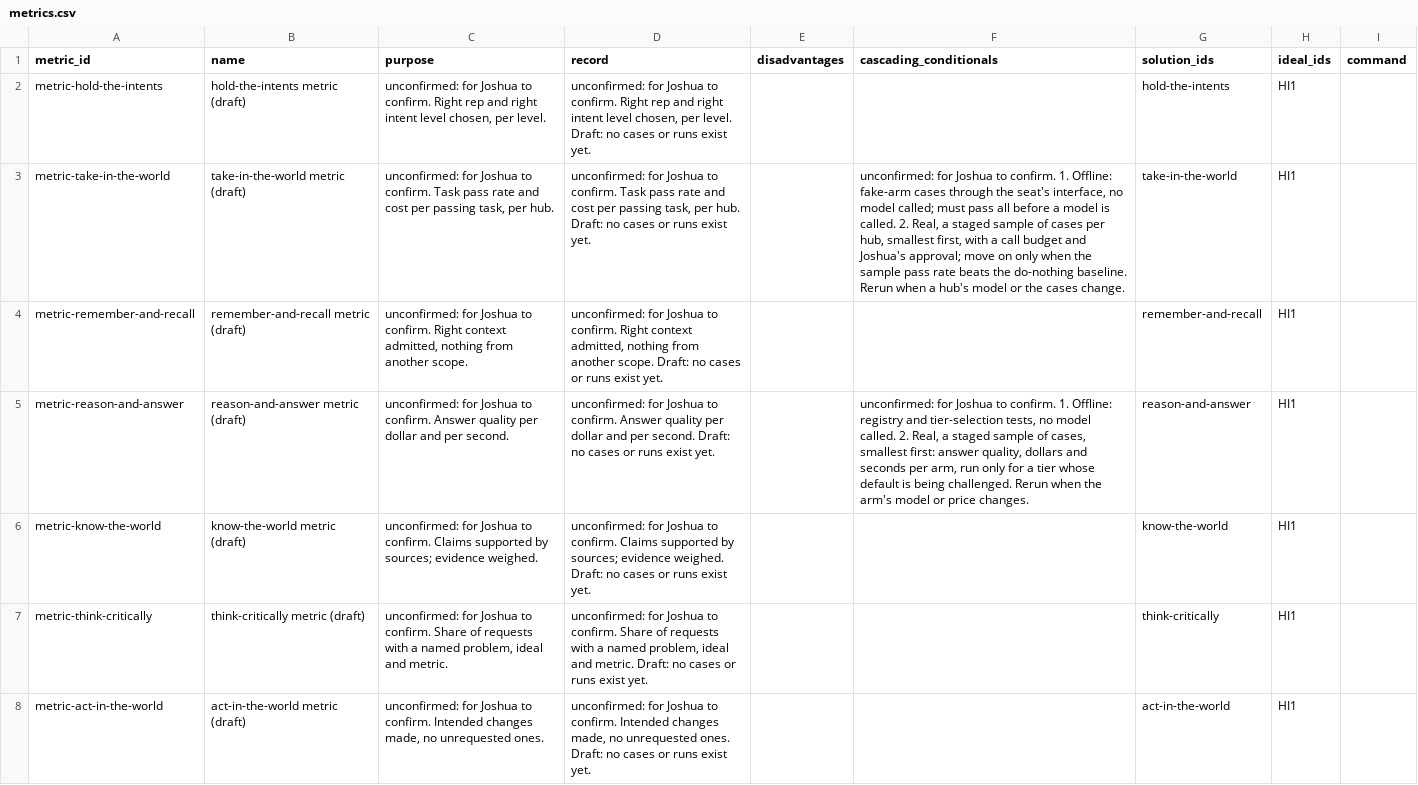
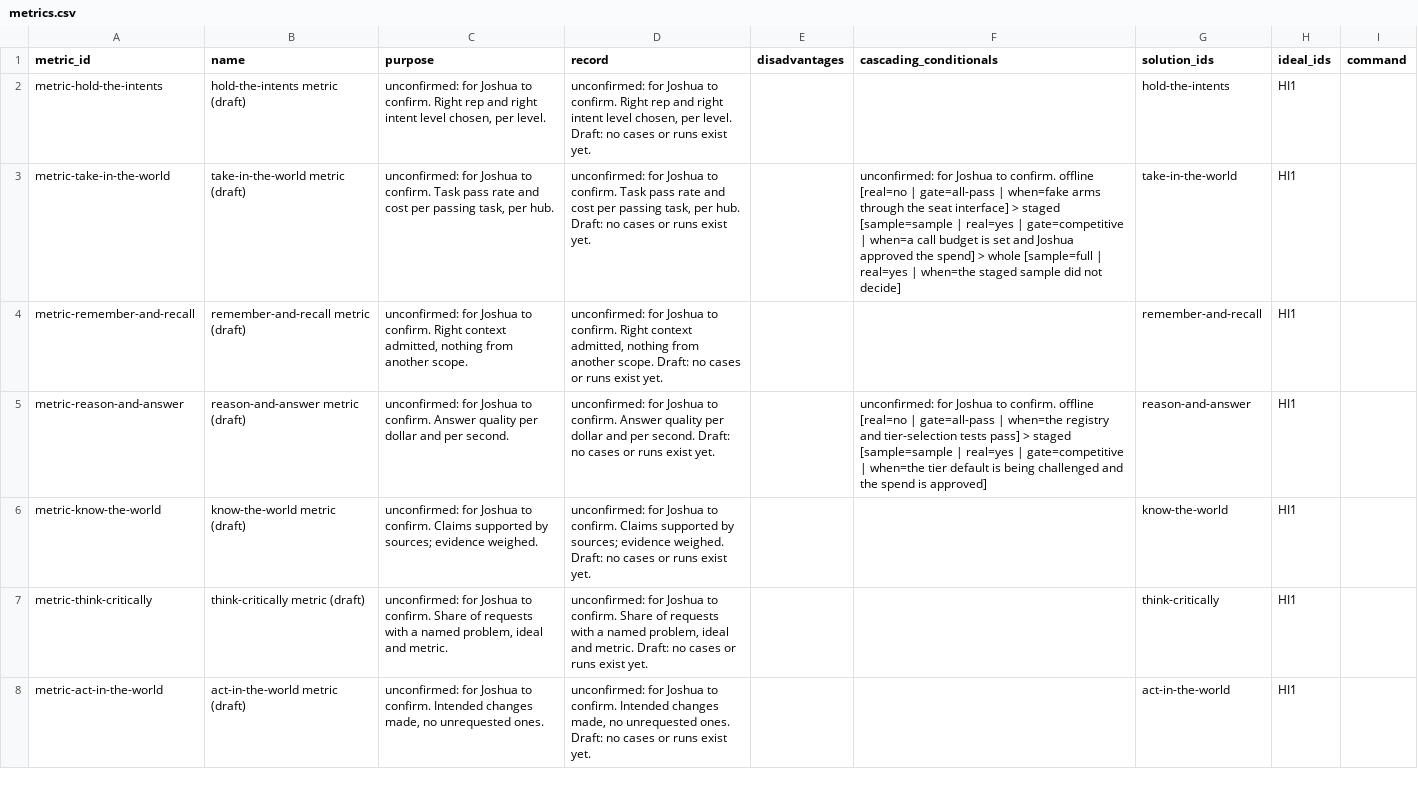
Before and after one commit to SpiritualData/ai-hub-of-hubs-structure, a CSV file: esoi/metrics.csv, drawn as a sheet; only a part is shown; the diff covers the shown part only; the diff names each change by its address in the sheet, - before the commit and + after, or states it on an @@ line.

```diff
--- a/esoi/metrics.csv
+++ b/esoi/metrics.csv
-F3 (cascading_conditionals): …to confirm. 1. Offline: fake-arm cases through the seat's interface, no model called; must pass all before a model is called. 2. Real, a staged sample of cases per hub, smallest first, with a call budget and Joshua's approval; move on only when the sample pass rate beats the do-nothing baseline. Rerun when a hub's model or the cases change.
+F3 (cascading_conditionals): …to confirm. offline [real=no | gate=all-pass | when=fake arms through the seat interface] > staged [sample=sample | real=yes | gate=competitive | when=a call budget is set and Joshua approved the spend] > whole [sample=full | real=yes | when=the staged sample did not decide]
-F5 (cascading_conditionals): …to confirm. 1. Offline: registry and tier-selection tests, no model called. 2. Real, a staged sample of cases, smallest first: answer quality, dollars and seconds per arm, run only for a tier whose default is being challenged. Rerun when the arm's model or price changes.
+F5 (cascading_conditionals): …to confirm. offline [real=no | gate=all-pass | when=the registry and tier-selection tests pass] > staged [sample=sample | real=yes | gate=competitive | when=the tier default is being challenged and the spend is approved]
```
Also changed, not shown: 2 edited cells elsewhere in this file.
